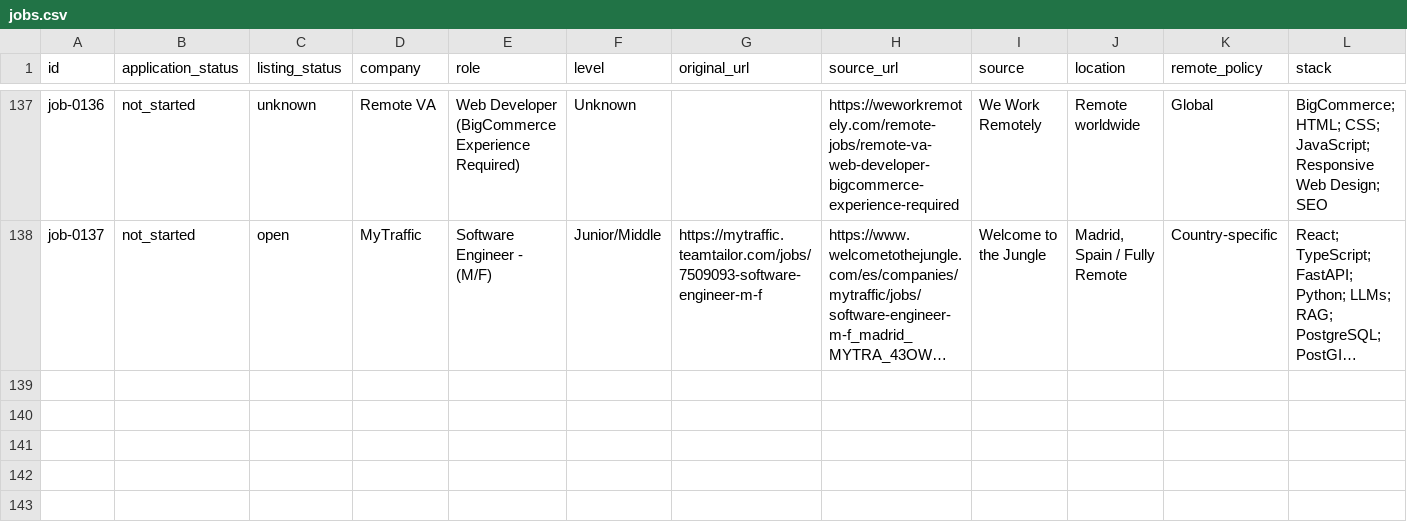
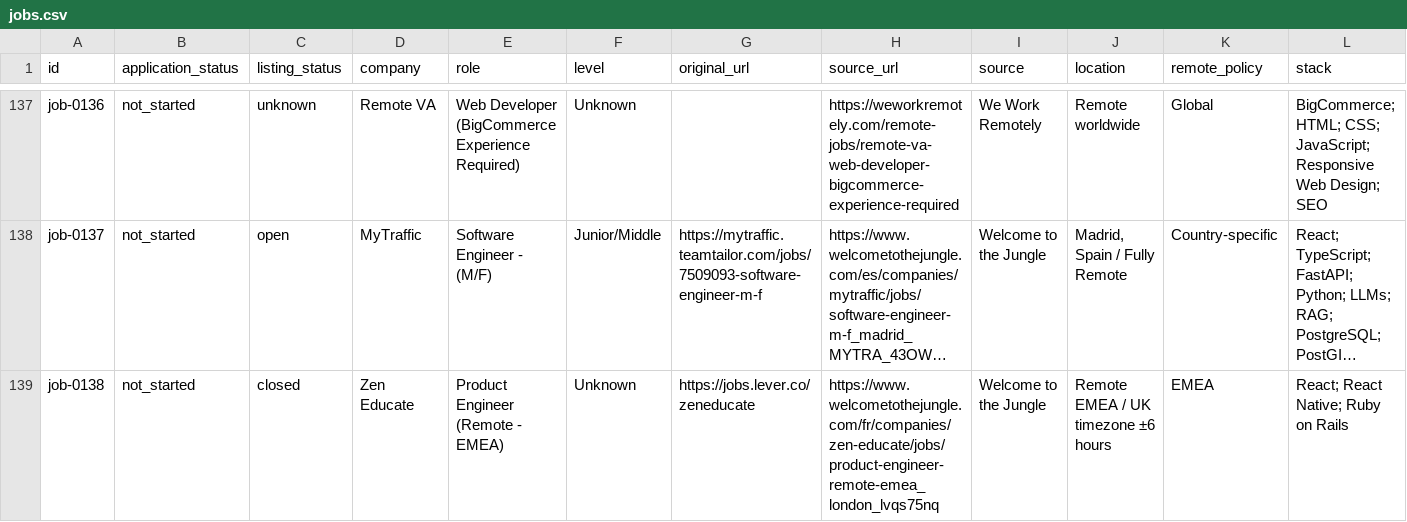
Before and after one commit to stupidkubik/job-searcher, a CSV file: data/jobs.csv, drawn as a sheet; only a part is shown, gaps mark what is left out; long unchanged cells end in …; rows hold the shown columns only; the diff names each change by its address in the sheet, - before the commit and + after, or states it on an @@ line.

```diff
--- a/data/jobs.csv
+++ b/data/jobs.csv
+row 139: job-0138 | not_started | closed | Zen Educate | Product Engineer (Remote - EMEA) | Unknown | https://jobs.lever.co/zeneducate | https://www.welcometothejungle.com/fr/companies/zen-educate/jobs/product-engineer-remote-emea_london_lvqs75nq | Welcome to the Jungle | Remote EMEA / UK timezone ±6 hours | EMEA | React; React Native; Ruby on Rails
```
Also changed, not shown: data/job_sources.csv, 1 other file.
